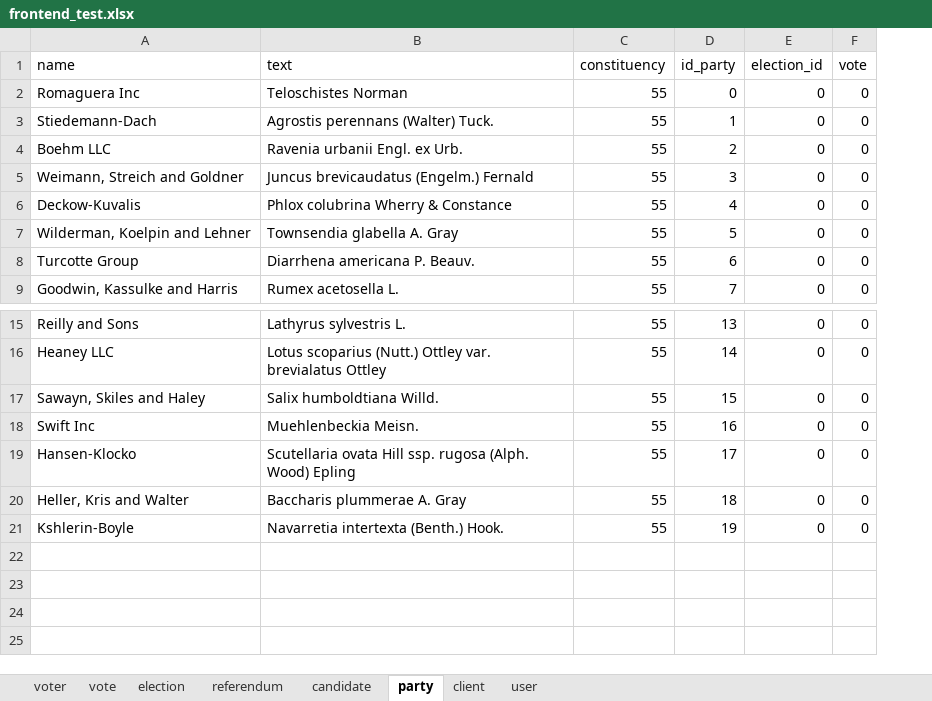
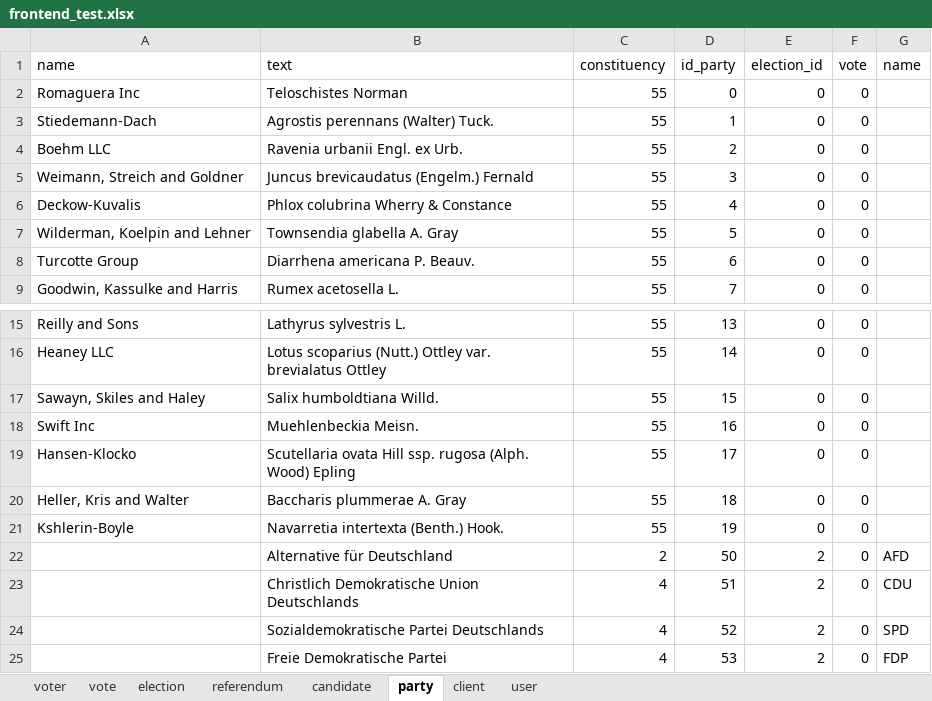
Before and after one commit to yourChoiceHO/Documentation, an Excel workbook: Feindesign/csv-mockup/frontend/frontend_test.xlsx, sheet party, drawn as a sheet; only a part is shown, gaps mark what is left out; values as stored, in another font and other column widths than the file's, no borders; the diff names each change by its address in the sheet, - before the commit and + after, or states it on an @@ line.

```diff
--- a/Feindesign/csv-mockup/frontend/frontend_test.xlsx (sheet party)
+++ b/Feindesign/csv-mockup/frontend/frontend_test.xlsx (sheet party)
+column G (name), empty
+row 22:  | Alternative für Deutschland | 2 | 50 | 2 | 0 | AFD
+row 23:  | Christlich Demokratische Union Deutschlands | 4 | 51 | 2 | 0 | CDU
+row 24:  | Sozialdemokratische Partei Deutschlands | 4 | 52 | 2 | 0 | SPD
+row 25:  | Freie Demokratische Partei | 4 | 53 | 2 | 0 | FDP
```
Also changed, not shown: sheet candidate, sheet election, 1 other file.
